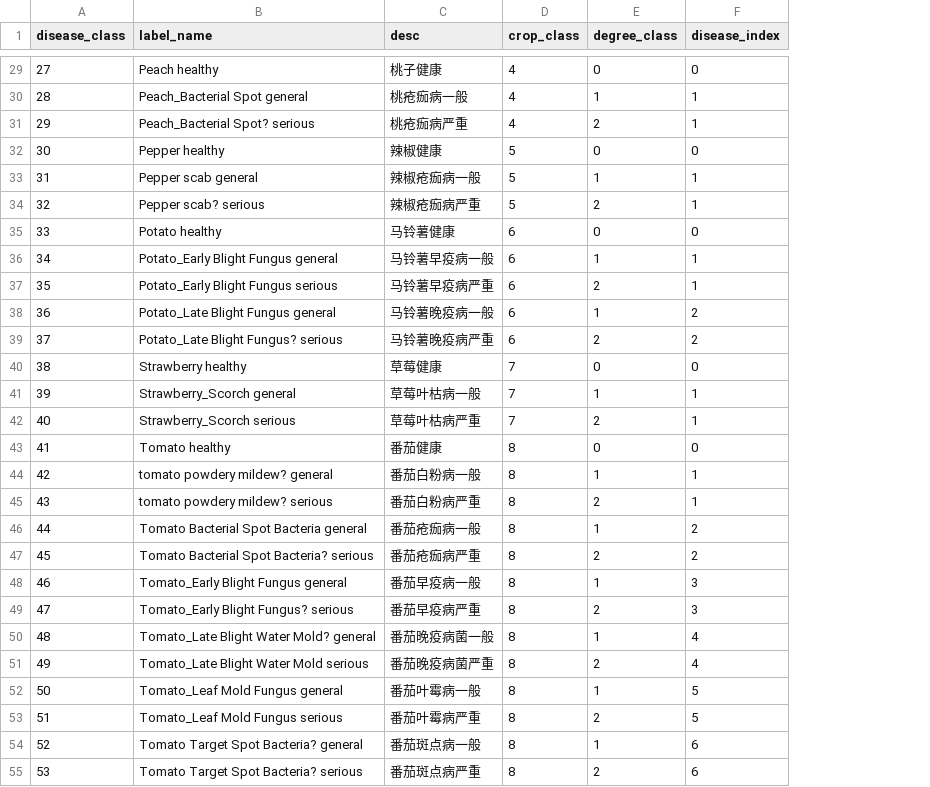
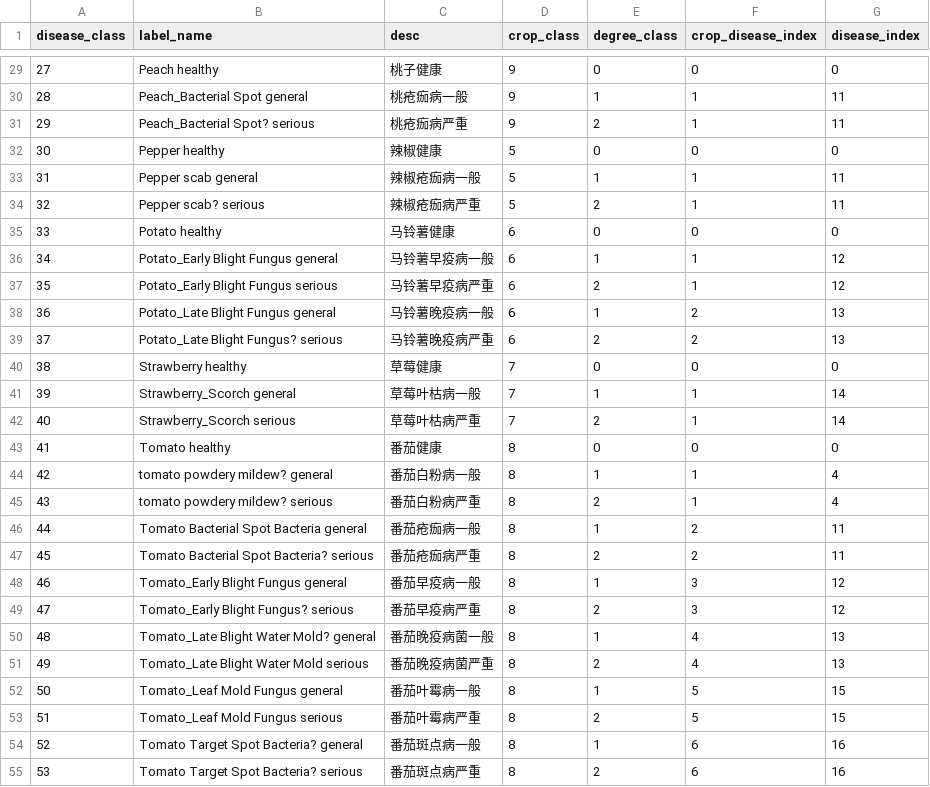
Before and after one commit to no0758/crop_disease_detect, a CSV file: label.csv, drawn as a sheet; only a part is shown, gaps mark what is left out; addresses are those after the commit; the diff covers the shown part only; the diff names each change by its address in the sheet, - before the commit and + after, or states it on an @@ line.

```diff
--- a/label.csv
+++ b/label.csv
+column F (crop_disease_index), rows 29-55: 0 | 1 | 1 | 0 | 1 | 1 | 0 | 1 | 1 | 2 | 2 | 0 | 1 | 1 | 0 | 1 | 1 | 2 | 2 | 3 | 3 | 4 | 4 | 5 | 5 | 6 | 6
-D29:D31 (crop_class): 4
+D29:D31 (crop_class): 9
-G30:G31 (disease_index): 1
+G30:G31 (disease_index): 11
-G33:G34 (disease_index): 1
+G33:G34 (disease_index): 11
-G36:G37 (disease_index): 1
+G36:G37 (disease_index): 12
-G38:G39 (disease_index): 2
+G38:G39 (disease_index): 13
-G41:G42 (disease_index): 1
+G41:G42 (disease_index): 14
-G44:G45 (disease_index): 1
+G44:G45 (disease_index): 4
-G46:G47 (disease_index): 2
+G46:G47 (disease_index): 11
-G48:G49 (disease_index): 3
+G48:G49 (disease_index): 12
-G50:G51 (disease_index): 4
+G50:G51 (disease_index): 13
-G52:G53 (disease_index): 5
+G52:G53 (disease_index): 15
-G54:G55 (disease_index): 6
+G54:G55 (disease_index): 16
```
Also changed, not shown: 27 edited cells elsewhere in this file.
